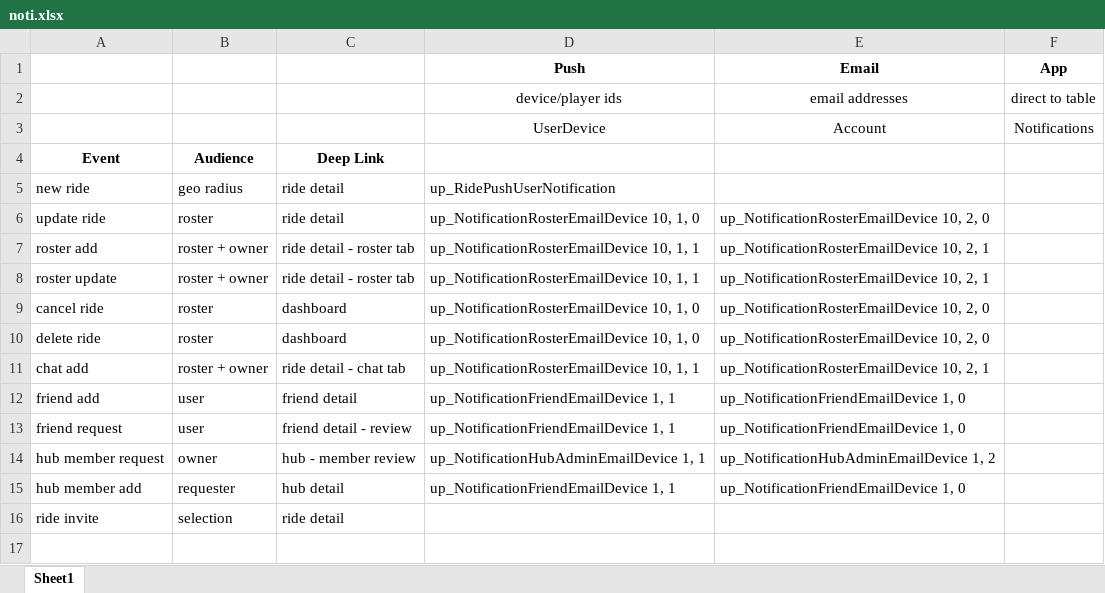
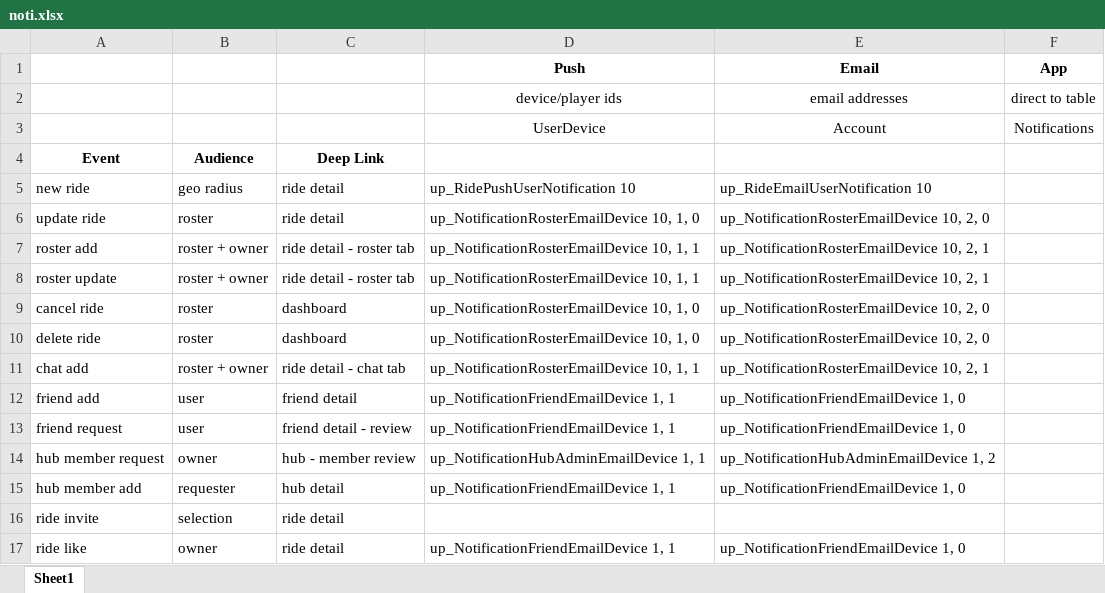
Before and after one commit to chasingwatts/SQL, an Excel workbook: v4/Stored Procedures/noti.xlsx, sheet Sheet1, drawn as a sheet; values as stored, in another font and other column widths than the file's, no borders; the diff names each change by its address in the sheet, - before the commit and + after, or states it on an @@ line.

Commit message:
private checks added on ride lists, user point updates.
private checks added on ride lists, user point updates.

```diff
--- a/v4/Stored Procedures/noti.xlsx (sheet Sheet1)
+++ b/v4/Stored Procedures/noti.xlsx (sheet Sheet1)
-D5 (Push): up_RidePushUserNotification
+D5 (Push): up_RidePushUserNotification 10
-E5 (Email): (empty)
+E5 (Email): up_RideEmailUserNotification 10
+row 17: ride like | owner | ride detail | up_NotificationFriendEmailDevice 1, 1 | up_NotificationFriendEmailDevice 1, 0
```
Also changed, not shown: 13 other files.
